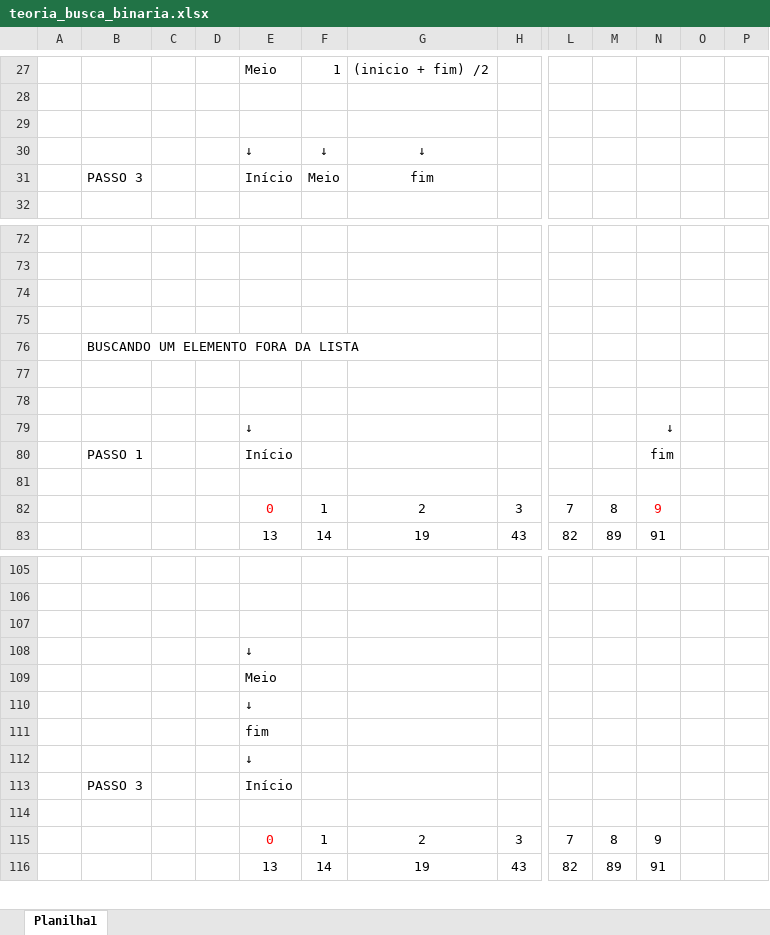
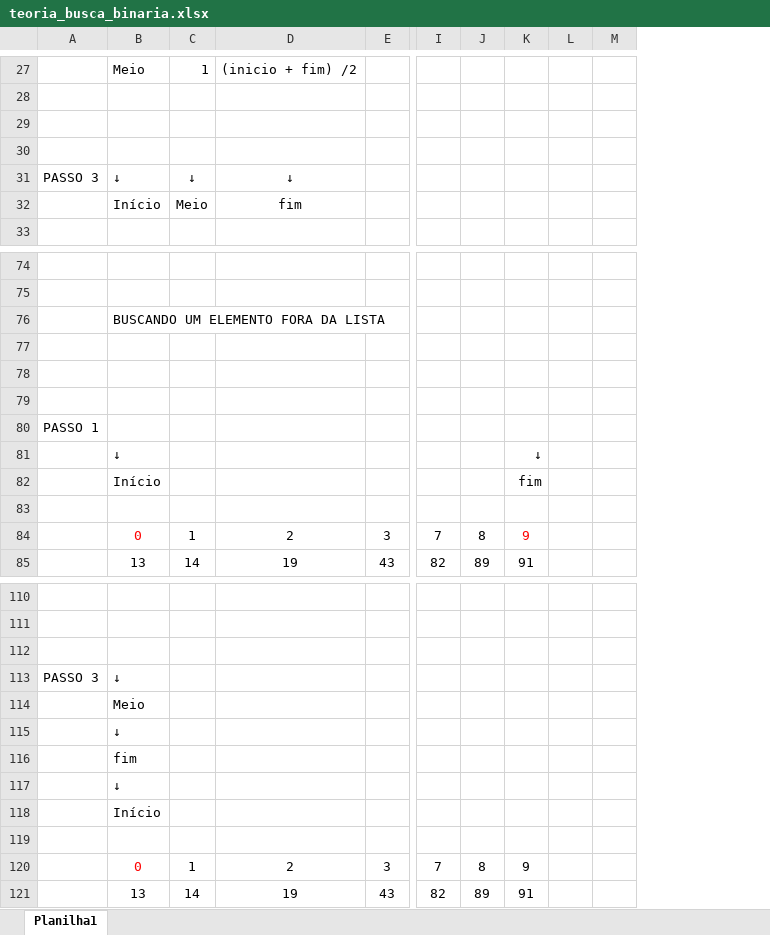
Before and after one commit to hochiminh1996/ESTRUTURA_DE_DADOS, an Excel workbook: Estruturas/teoria_busca_binaria.xlsx, sheet Planilha1, drawn as a sheet; only a part is shown, gaps mark what is left out; values as stored, in another font and other column widths than the file's, no borders; removed rows and columns are numbered as before the commit, all else as after; rows hold the shown columns only; the diff covers the shown part only; the diff names each change by its address in the sheet, - before the commit and + after, or states it on an @@ line.

Commit message:
BUSCA : BINÁRIA

```diff
--- a/Estruturas/teoria_busca_binaria.xlsx (sheet Planilha1)
+++ b/Estruturas/teoria_busca_binaria.xlsx (sheet Planilha1)
-column A, empty
-column C, empty
-column D, empty
-column O, empty
+column M, empty
+row 30: (empty)
-A31: (empty)
+A31: PASSO 3
-A32: PASSO 3
+A32: (empty)
+row 76:  | BUSCANDO UM ELEMENTO FORA DA LISTA
-row 76:  | BUSCANDO UM ELEMENTO FORA DA LISTA
-A80: (empty)
+A80: PASSO 1
-A82: PASSO 1
+A82: (empty)
-A113: (empty)
+A113: PASSO 3
-A118: PASSO 3
+A118: (empty)
```
Also changed, not shown: 22 added rows, 18 removed rows, 1 moved row and 31 edited cells elsewhere in this sheet.
